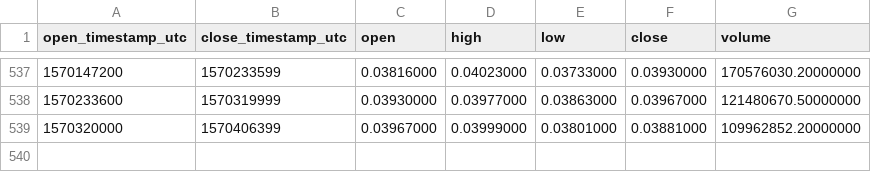
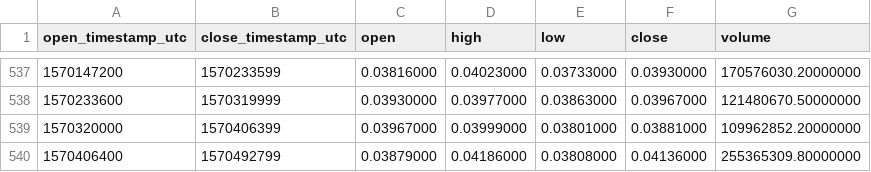
Before and after one commit to cryptobigbro/binance-ADAUSDT, a CSV file: binance-ADAUSDT-1d.csv, drawn as a sheet; only a part is shown, gaps mark what is left out; the diff names each change by its address in the sheet, - before the commit and + after, or states it on an @@ line.

Commit message:
Update OHLCV data.

```diff
--- a/binance-ADAUSDT-1d.csv
+++ b/binance-ADAUSDT-1d.csv
+row 540: 1570406400 | 1570492799 | 0.03879000 | 0.04186000 | 0.03808000 | 0.04136000 | 255365309.80000000
```
Also changed, not shown: 1 other file.
